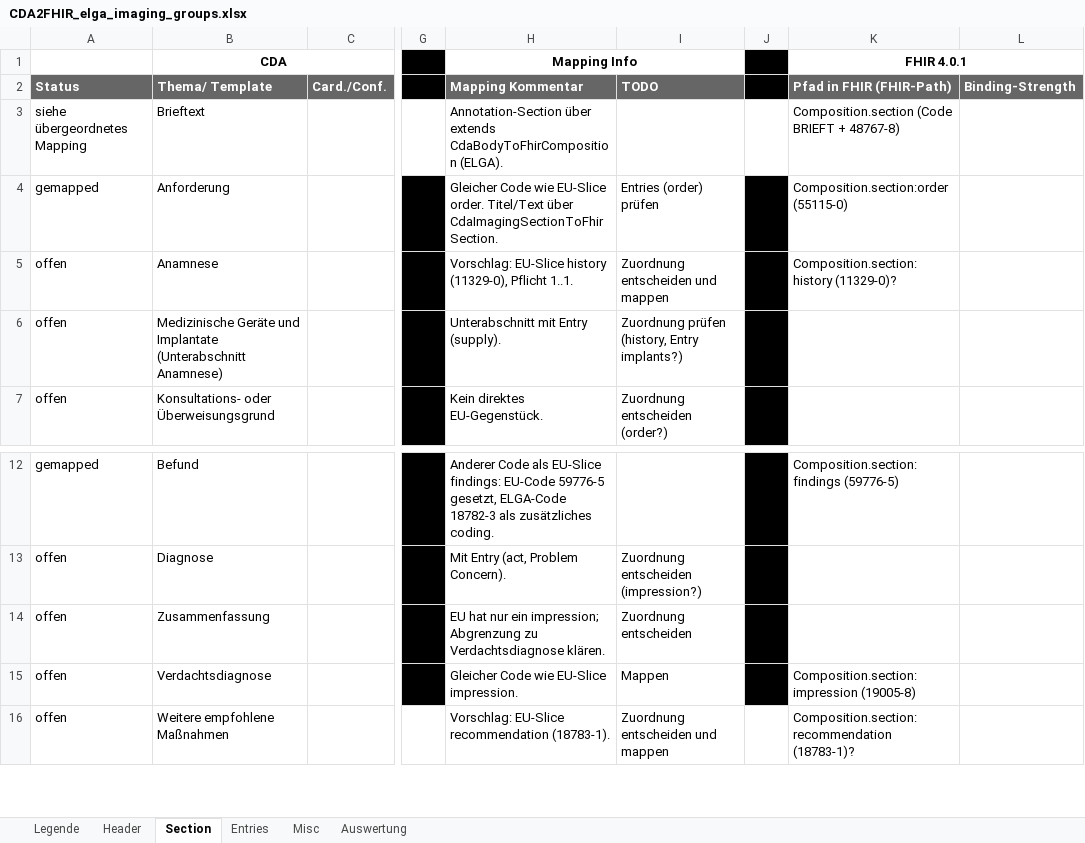
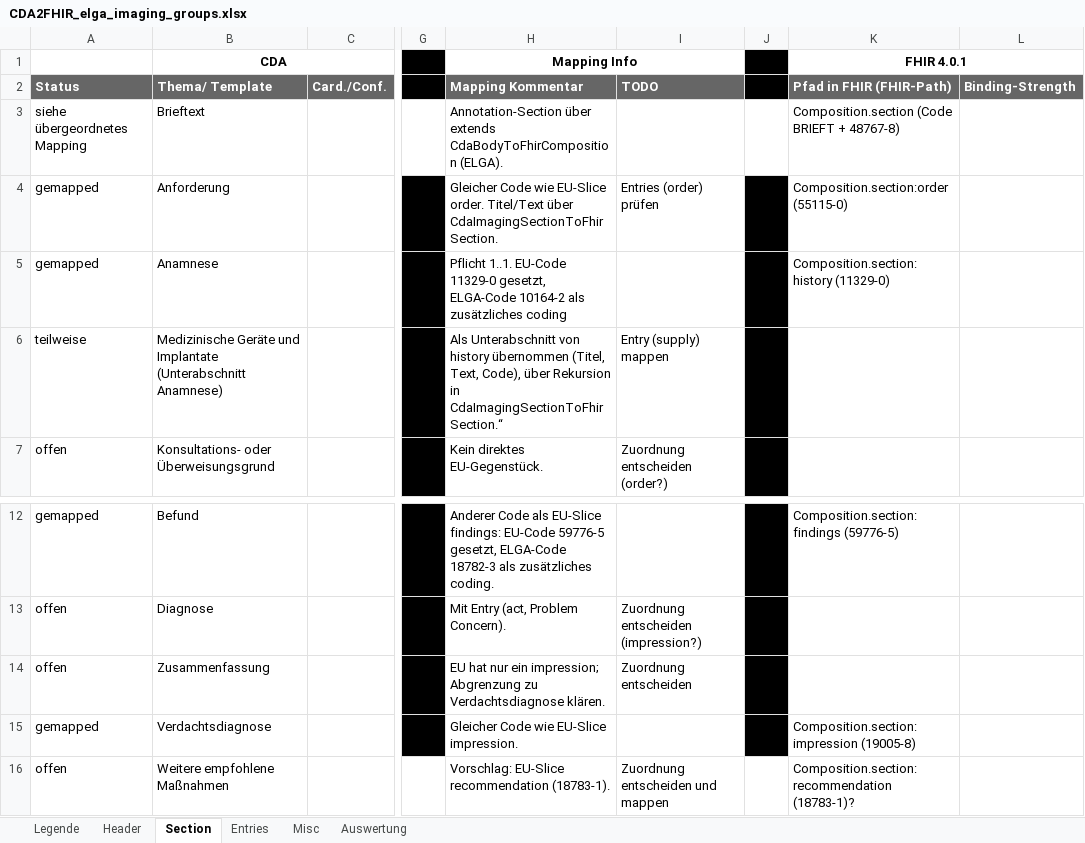
Before and after one commit to ChristineFHWN/CDA2FHIR, an Excel workbook: python-maps/documentation/imaging/CDA2FHIR_elga_imaging_groups.xlsx, sheet Section, drawn as a sheet; only a part is shown, gaps mark what is left out; values as stored, in another font and other column widths than the file's, no borders; conditional formats not drawn; the diff names each change by its address in the sheet, - before the commit and + after, or states it on an @@ line.

Commit message:
Imaging: Abschnitte impression und history, Unterabschnitte

```diff
--- a/python-maps/documentation/imaging/CDA2FHIR_elga_imaging_groups.xlsx (sheet Section)
+++ b/python-maps/documentation/imaging/CDA2FHIR_elga_imaging_groups.xlsx (sheet Section)
-A5 (Status): offen
+A5 (Status): gemapped
-H5 (Mapping Kommentar): Vorschlag: EU-Slice history (11329-0), Pflicht 1..1.
+H5 (Mapping Kommentar): Pflicht 1..1. EU-Code 11329-0 gesetzt, ELGA-Code 10164-2 als zusätzliches coding
-I5 (TODO): Zuordnung entscheiden und mappen
+I5 (TODO): (empty)
-K5 (Pfad in FHIR (FHIR-Path)): Composition.section:history (11329-0)?
+K5 (Pfad in FHIR (FHIR-Path)): Composition.section:history (11329-0)
-A6 (Status): offen
+A6 (Status): teilweise
-H6 (Mapping Kommentar): Unterabschnitt mit Entry (supply).
+H6 (Mapping Kommentar): Als Unterabschnitt von history übernommen (Titel, Text, Code), über Rekursion in CdaImagingSectionToFhirSection.“
-I6 (TODO): Zuordnung prüfen (history, Entry implants?)
+I6 (TODO): Entry (supply) mappen
-A15 (Status): offen
+A15 (Status): gemapped
-I15 (TODO): Mappen
+I15 (TODO): (empty)
```
Also changed, not shown: sheet Auswertung, 2 other files.
